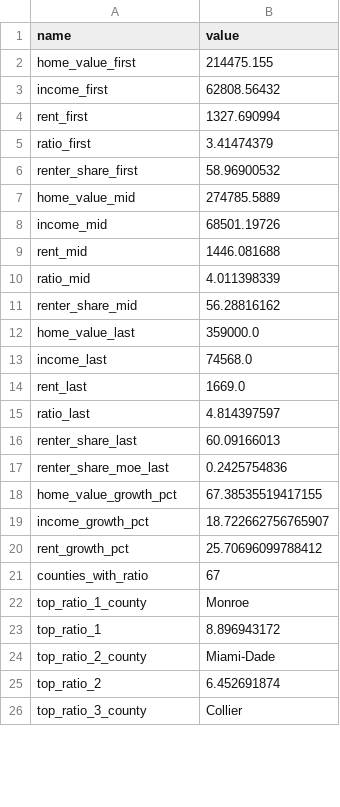
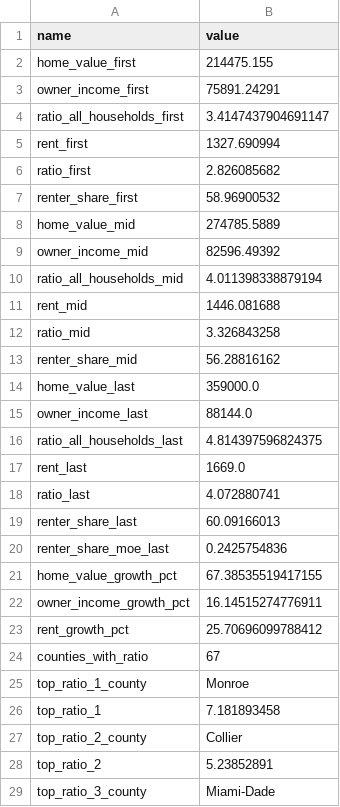
Before and after one commit to brianravelo28/florida-housing-affordability, a CSV file: data/processed/findings.csv, drawn as a sheet; only a part is shown; the diff covers the shown part only.

```diff
--- a/data/processed/findings.csv
+++ b/data/processed/findings.csv
@@ -2,15 +2,18 @@ name,value
 home_value_first,214475.155
-income_first,62808.56432
+owner_income_first,75891.24291
+ratio_all_households_first,3.4147437904691147
 rent_first,1327.690994
-ratio_first,3.41474379
+ratio_first,2.826085682
 renter_share_first,58.96900532
 home_value_mid,274785.5889
-income_mid,68501.19726
+owner_income_mid,82596.49392
+ratio_all_households_mid,4.011398338879194
 rent_mid,1446.081688
-ratio_mid,4.011398339
+ratio_mid,3.326843258
 renter_share_mid,56.28816162
 home_value_last,359000.0
-income_last,74568.0
+owner_income_last,88144.0
+ratio_all_households_last,4.814397596824375
 rent_last,1669.0
-ratio_last,4.814397597
+ratio_last,4.072880741
 renter_share_last,60.09166013
@@ -18,3 +21,3 @@ renter_share_moe_last,0.2425754836
 home_value_growth_pct,67.38535519417155
-income_growth_pct,18.722662756765907
+owner_income_growth_pct,16.14515274776911
 rent_growth_pct,25.70696099788412
@@ -22,5 +25,5 @@ counties_with_ratio,67
 top_ratio_1_county,Monroe
-top_ratio_1,8.896943172
-top_ratio_2_county,Miami-Dade
-top_ratio_2,6.452691874
-top_ratio_3_county,Collier
+top_ratio_1,7.181893458
+top_ratio_2_county,Collier
+top_ratio_2,5.23852891
+top_ratio_3_county,Miami-Dade
```
Also changed, not shown: 1 added row, 1 removed row and 12 edited cells elsewhere in this file, data/processed/state.csv, 16 other files.
